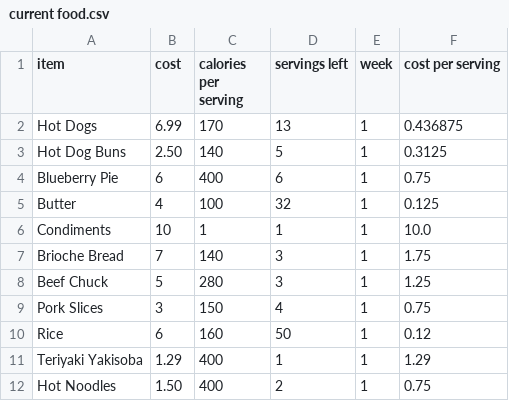
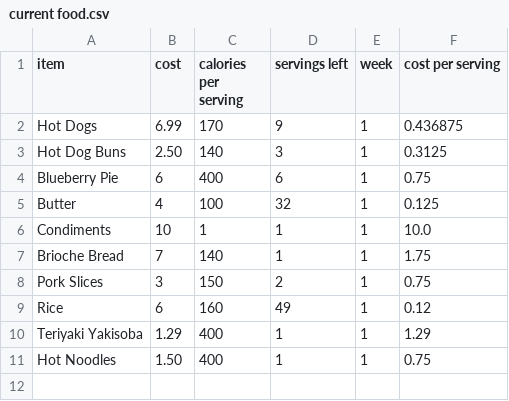
Before and after one commit to alzox/yummy, a CSV file: current food.csv, drawn as a sheet.

```diff
--- a/current food.csv
+++ b/current food.csv
@@ -1,4 +1,4 @@
 item, cost, calories per serving, servings left, week, cost per serving
-Hot Dogs,6.99,170,13,1,0.436875
-Hot Dog Buns,2.50,140,5,1,0.3125
+Hot Dogs,6.99,170,9,1,0.436875
+Hot Dog Buns,2.50,140,3,1,0.3125
 Blueberry Pie,6,400,6,1,0.75
@@ -6,7 +6,6 @@ Butter,4,100,32,1,0.125
 Condiments,10,1,1,1,10.0
-Brioche Bread,7,140,3,1,1.75
-Beef Chuck,5,280,3,1,1.25
-Pork Slices,3,150,4,1,0.75
-Rice,6,160,50,1,0.12
+Brioche Bread,7,140,1,1,1.75
+Pork Slices,3,150,2,1,0.75
+Rice,6,160,49,1,0.12
 Teriyaki Yakisoba,1.29,400,1,1,1.29
-Hot Noodles,1.50,400,2,1,0.75
+Hot Noodles,1.50,400,1,1,0.75
```
Also changed, not shown: consumption.csv, 3 other files.
